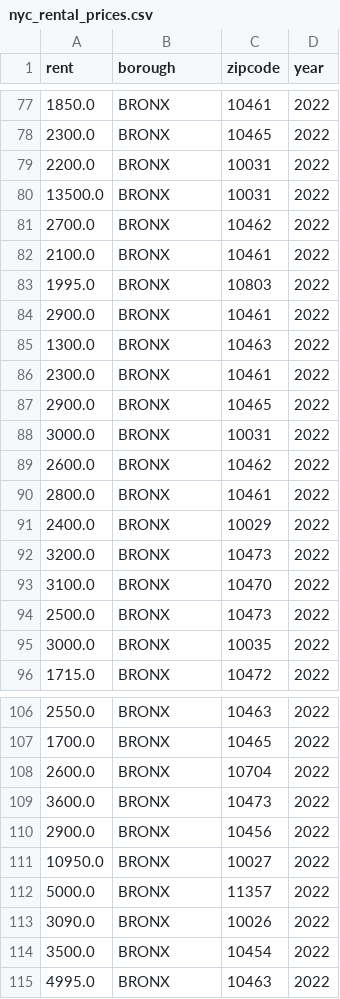
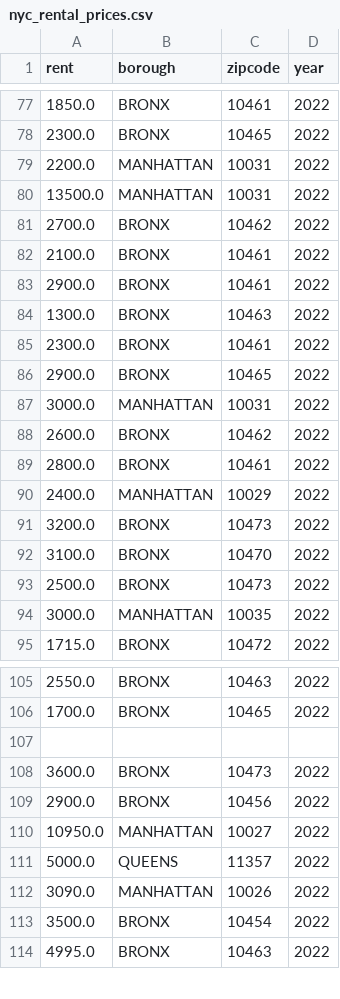
Before and after one commit to hpuma/Airbnb_Rental_Project, a CSV file: data/clean/nyc_rental_prices.csv, drawn as a sheet; only a part is shown, gaps mark what is left out; the diff covers the shown part only.

```diff
--- a/data/clean/nyc_rental_prices.csv
+++ b/data/clean/nyc_rental_prices.csv
@@ -78,7 +78,6 @@ rent,borough,zipcode,year
 2300.0,BRONX,10465,2022
-2200.0,BRONX,10031,2022
-13500.0,BRONX,10031,2022
+2200.0,MANHATTAN,10031,2022
+13500.0,MANHATTAN,10031,2022
 2700.0,BRONX,10462,2022
 2100.0,BRONX,10461,2022
-1995.0,BRONX,10803,2022
 2900.0,BRONX,10461,2022
@@ -87,6 +86,6 @@ rent,borough,zipcode,year
 2900.0,BRONX,10465,2022
-3000.0,BRONX,10031,2022
+3000.0,MANHATTAN,10031,2022
 2600.0,BRONX,10462,2022
 2800.0,BRONX,10461,2022
-2400.0,BRONX,10029,2022
+2400.0,MANHATTAN,10029,2022
 3200.0,BRONX,10473,2022
@@ -94,3 +93,3 @@ rent,borough,zipcode,year
 2500.0,BRONX,10473,2022
-3000.0,BRONX,10035,2022
+3000.0,MANHATTAN,10035,2022
 1715.0,BRONX,10472,2022
@@ -107,8 +106,8 @@ rent,borough,zipcode,year
 1700.0,BRONX,10465,2022
-2600.0,BRONX,10704,2022
+
 3600.0,BRONX,10473,2022
 2900.0,BRONX,10456,2022
-10950.0,BRONX,10027,2022
-5000.0,BRONX,11357,2022
-3090.0,BRONX,10026,2022
+10950.0,MANHATTAN,10027,2022
+5000.0,QUEENS,11357,2022
+3090.0,MANHATTAN,10026,2022
 3500.0,BRONX,10454,2022
```
Also changed, not shown: 20 removed rows and 2 edited cells elsewhere in this file.
